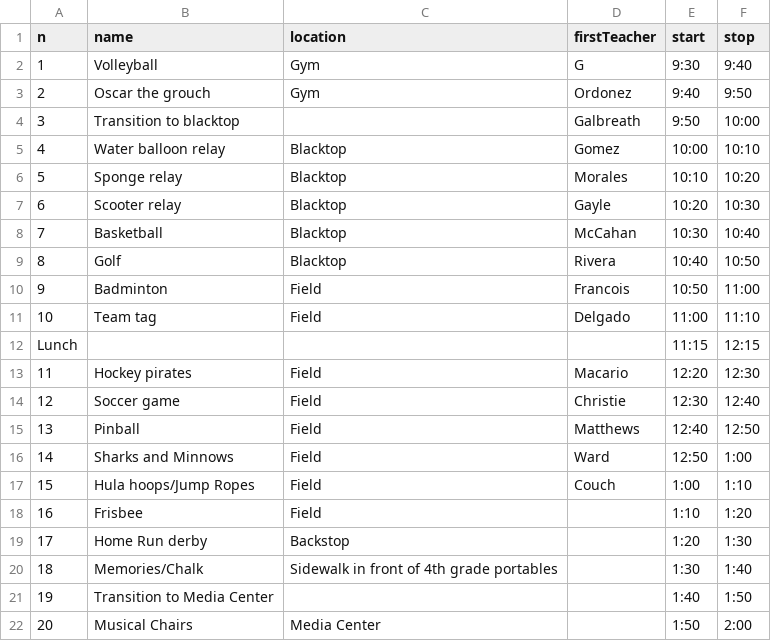
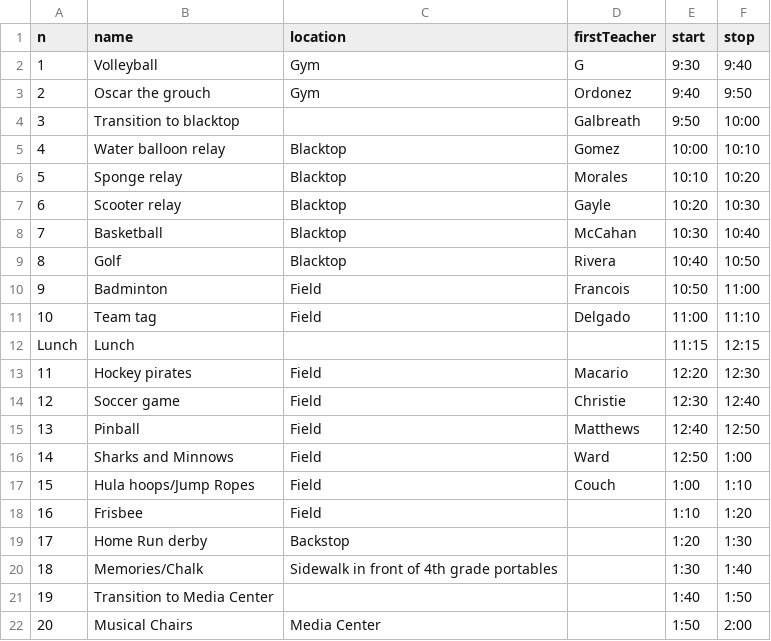
Before and after one commit to pdetz/Field_Day, a CSV file: data/Field Day 2025 - Stations 3-5.csv, drawn as a sheet.

```diff
--- a/data/Field Day 2025 - Stations 3-5.csv
+++ b/data/Field Day 2025 - Stations 3-5.csv
@@ -11,3 +11,3 @@ n,name,location,firstTeacher,start,stop
 10,Team tag,Field,Delgado,11:00,11:10
-Lunch,,,,11:15,12:15
+Lunch,Lunch,,,11:15,12:15
 11,Hockey pirates,Field,Macario,12:20,12:30
```
Also changed, not shown: data/Field Day 2025 - Stations K-2.csv, 4 other files.
